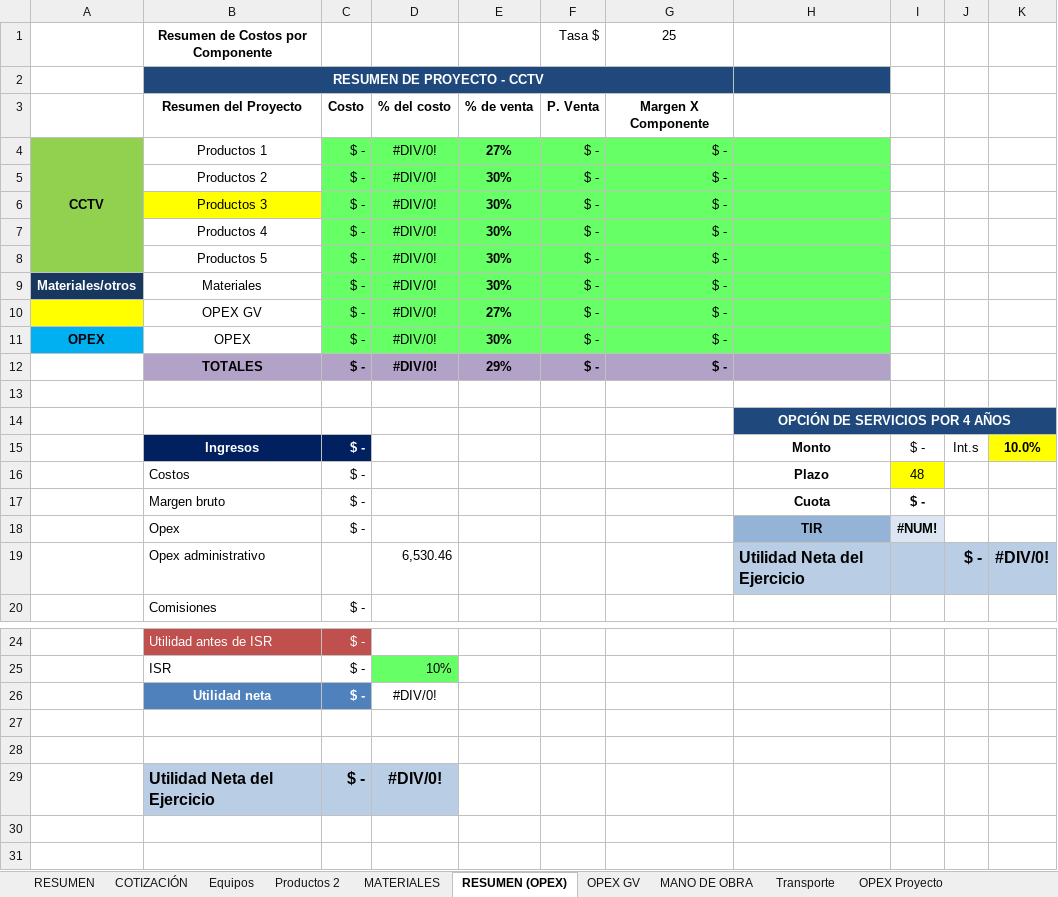
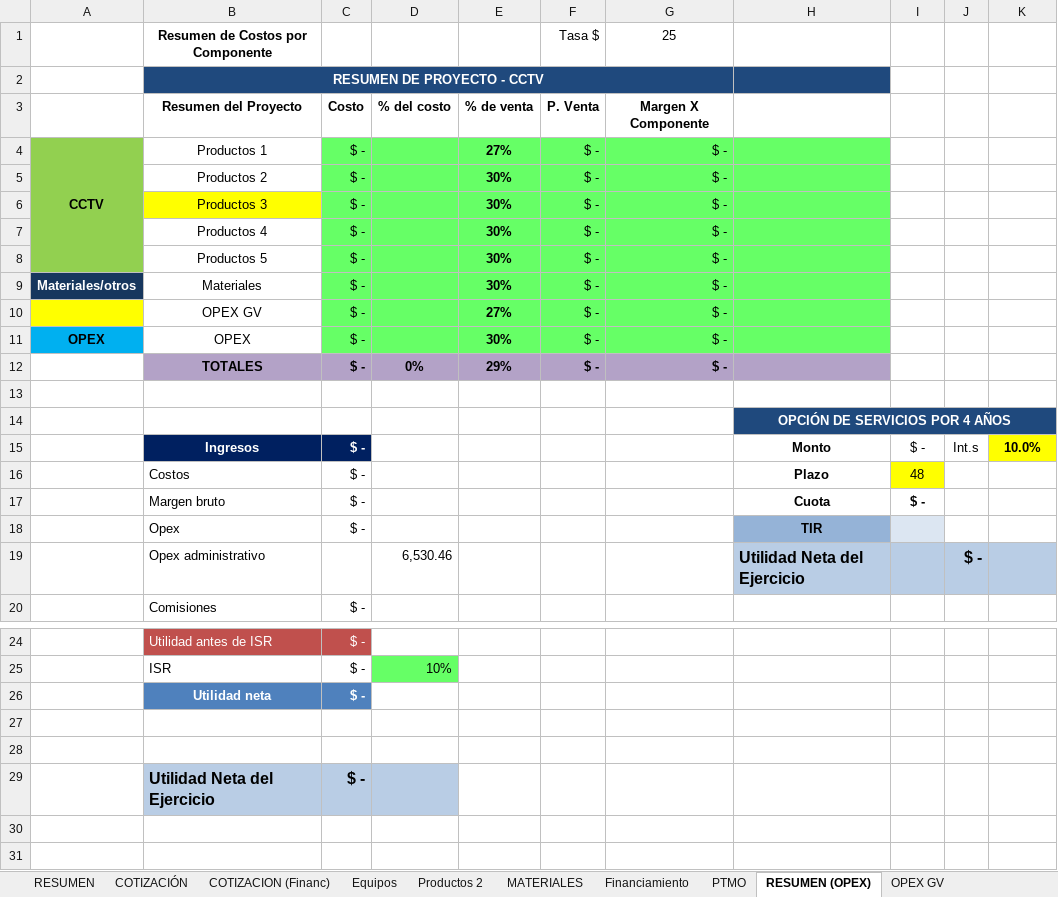
Before and after one commit to frosalesvision/Preventa-Automation, an Excel workbook: plugin-preventa/skills/armar-cotizacion/references/Machote Matriz y oferta.xlsx, sheet RESUMEN (OPEX), drawn as a sheet; only a part is shown, gaps mark what is left out; values as stored, in another font and other column widths than the file's, no borders; charts and pictures and table styles not drawn; the diff names each change by its address in the sheet, - before the commit and + after, or states it on an @@ line.

```diff
--- a/plugin-preventa/skills/armar-cotizacion/references/Machote Matriz y oferta.xlsx (sheet RESUMEN (OPEX))
+++ b/plugin-preventa/skills/armar-cotizacion/references/Machote Matriz y oferta.xlsx (sheet RESUMEN (OPEX))
+sheet tab: COTIZACION (Financ)
+sheet tab: Financiamiento
+sheet tab: PTMO
-D4:D11: #DIV/0!
+D4:D11: (empty)
-D12: #DIV/0!
+D12: 0%
-I18: #NUM!
+I18: (empty)
-K19: #DIV/0!
+K19: (empty)
-D26: #DIV/0!
+D26: (empty)
-D29: #DIV/0!
+D29: (empty)
```
Also changed, not shown: sheet Equipos, sheet COTIZACIÓN, sheet RESUMEN, sheet Transporte, sheet Productos 2, sheet OPEX GV, 1 more sheet, other sheet tabs, formulas that keep their value, charts or pictures, 2 other files.
